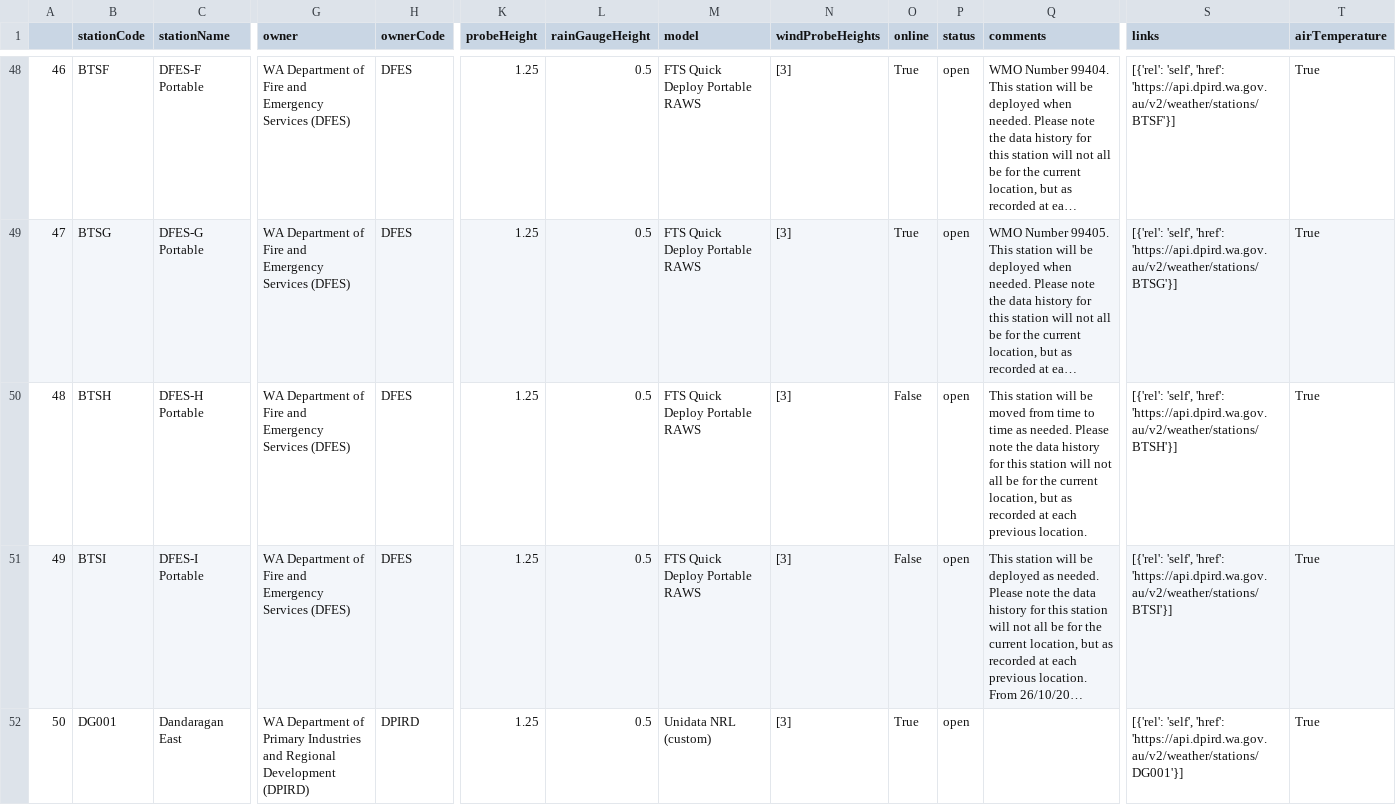
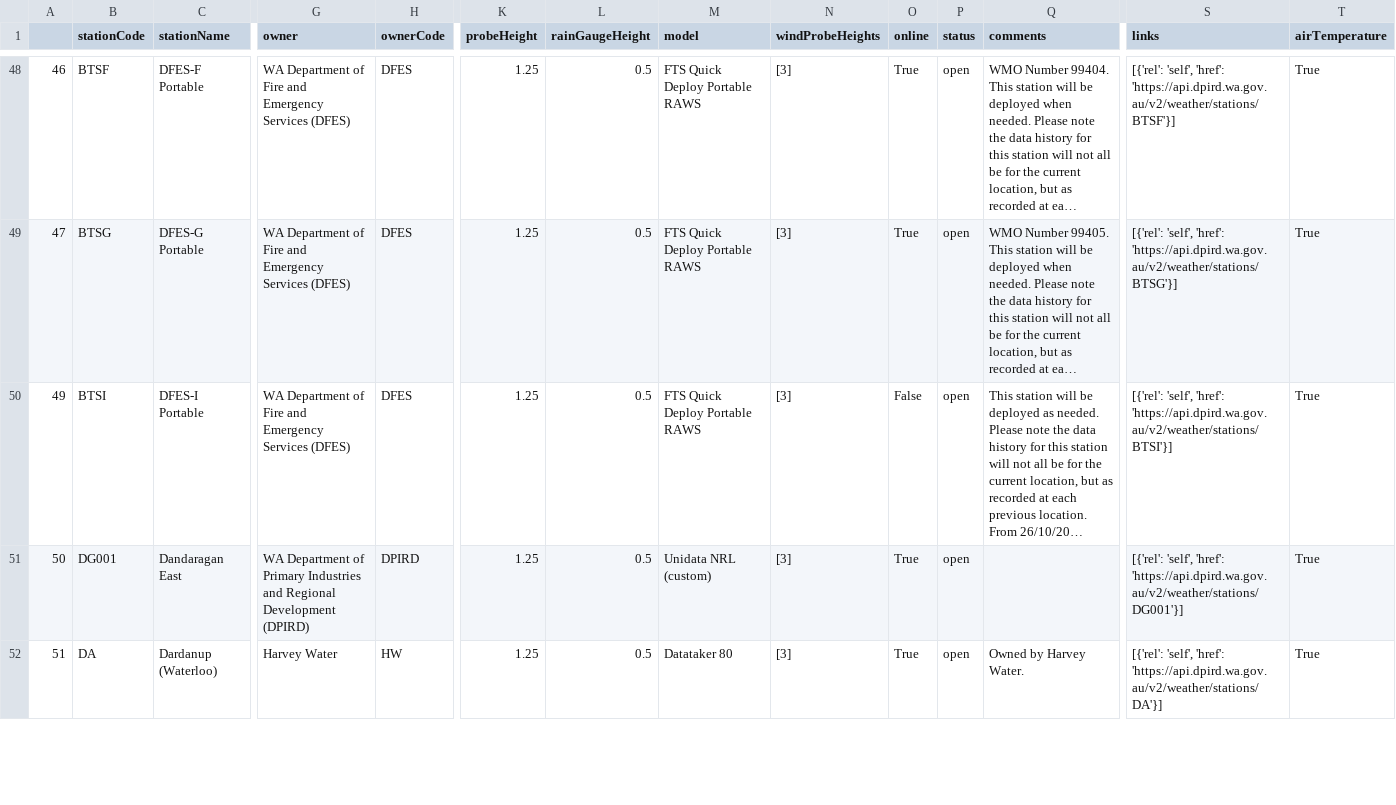
Before and after one commit to mhosseinf/project4_gr10, a CSV file: Resources/stationslist.csv, drawn as a sheet; only a part is shown, gaps mark what is left out; the shorter side is filled out with more unchanged rows; long unchanged cells end in …; rows hold the shown columns only; the diff names each change by its address in the sheet, - before the commit and + after, or states it on an @@ line.

Commit message:
Data downloaded and converted to csv

```diff
--- a/Resources/stationslist.csv
+++ b/Resources/stationslist.csv
-row 50: 48 | BTSH | DFES-H Portable | WA Department of Fire and Emergency Services (DFES) | DFES | 1.25 | 0.5 | FTS Quick Deploy Portable RAWS | [3] | False | open | This station will be moved from time to time as needed. Please note the data history for this station will not all be for the current location, but as recorded at each previous location. | [{'rel': 'self', 'href': 'https://api.dpird.wa.gov.au/v2/weather/stations/BTSH'}] | True
```
Also changed, not shown: 2 other files.
